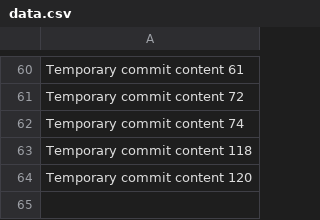
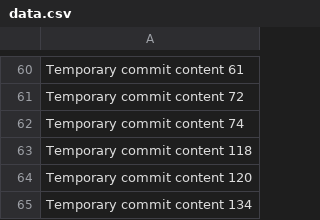
Before and after one commit to Cokarlok/cokar, a CSV file: data.csv, drawn as a sheet; only a part is shown, gaps mark what is left out.

```diff
--- a/data.csv
+++ b/data.csv
@@ -64 +64,2 @@ Temporary commit content 118
 Temporary commit content 120
+Temporary commit content 134
```
